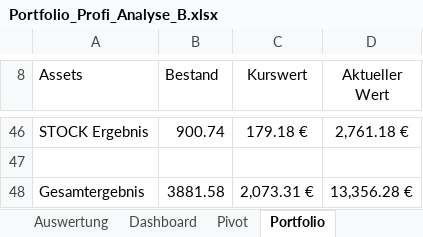
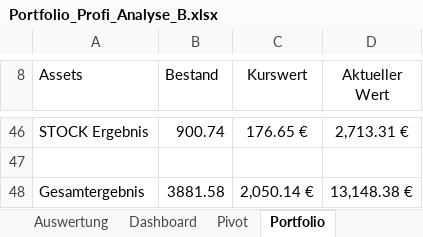
Before and after one commit to Romeofta/Portfolio_Excel, an Excel workbook: Auswertung/Portfolio_Profi_Analyse_B.xlsx, sheet Portfolio, drawn as a sheet; only a part is shown, gaps mark what is left out; values as stored, in another font and other column widths than the file's, no borders; charts and pictures not drawn; the diff covers the shown part only; the diff names each change by its address in the sheet, - before the commit and + after, or states it on an @@ line.

Commit message:
Update Portfolio_Profi_Analyse_B.xlsx
new prices changed

```diff
--- a/Auswertung/Portfolio_Profi_Analyse_B.xlsx (sheet Portfolio)
+++ b/Auswertung/Portfolio_Profi_Analyse_B.xlsx (sheet Portfolio)
-C46 (Kurswert): 179.18 €
+C46 (Kurswert): 176.65 €
-D46 (Aktueller Wert): 2,761.18 €
+D46 (Aktueller Wert): 2,713.31 €
-C48 (Kurswert): 2,073.31 €
+C48 (Kurswert): 2,050.14 €
-D48 (Aktueller Wert): 13,356.28 €
+D48 (Aktueller Wert): 13,148.38 €
```
Also changed, not shown: 62 edited cells elsewhere in this sheet, sheet Auswertung, sheet Dashboard, sheet Pivot, charts or pictures.
